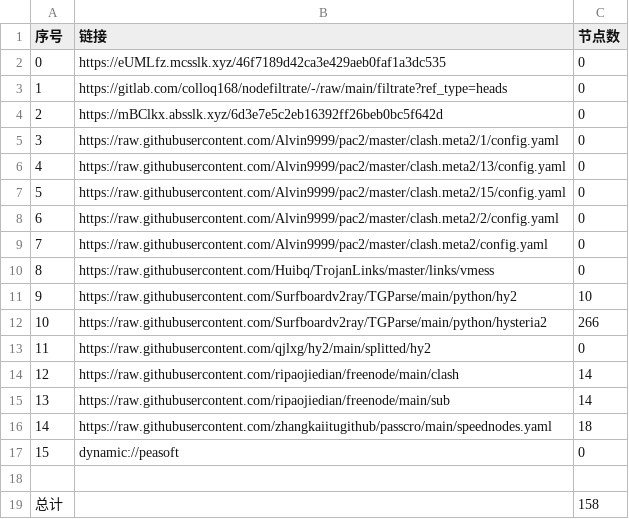
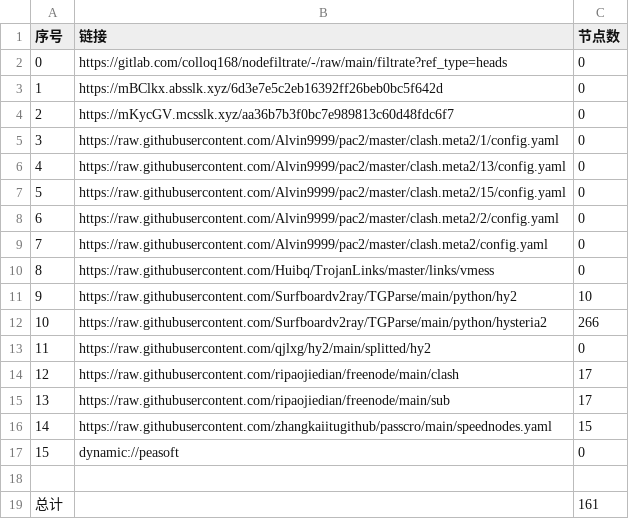
Before and after one commit to wenma77/AutoMergePublicNodes, a CSV file: list_result.csv, drawn as a sheet.

```diff
--- a/list_result.csv
+++ b/list_result.csv
@@ -1,5 +1,5 @@
 序号,链接,节点数
-0,https://eUMLfz.mcsslk.xyz/46f7189d42ca3e429aeb0faf1a3dc535,0
-1,https://gitlab.com/colloq168/nodefiltrate/-/raw/main/filtrate?ref_type=heads,0
-2,https://mBClkx.absslk.xyz/6d3e7e5c2eb16392ff26beb0bc5f642d,0
+0,https://gitlab.com/colloq168/nodefiltrate/-/raw/main/filtrate?ref_type=heads,0
+1,https://mBClkx.absslk.xyz/6d3e7e5c2eb16392ff26beb0bc5f642d,0
+2,https://mKycGV.mcsslk.xyz/aa36b7b3f0bc7e989813c60d48fdc6f7,0
 3,https://raw.githubusercontent.com/Alvin9999/pac2/master/clash.meta2/1/config.yaml,0
@@ -13,7 +13,7 @@
 11,https://raw.githubusercontent.com/qjlxg/hy2/main/splitted/hy2,0
-12,https://raw.githubusercontent.com/ripaojiedian/freenode/main/clash,14
-13,https://raw.githubusercontent.com/ripaojiedian/freenode/main/sub,14
-14,https://raw.githubusercontent.com/zhangkaiitugithub/passcro/main/speednodes.yaml,18
+12,https://raw.githubusercontent.com/ripaojiedian/freenode/main/clash,17
+13,https://raw.githubusercontent.com/ripaojiedian/freenode/main/sub,17
+14,https://raw.githubusercontent.com/zhangkaiitugithub/passcro/main/speednodes.yaml,15
 15,dynamic://peasoft,0
 
-总计,,158
+总计,,161
```
Also changed, not shown: 23 other files.
